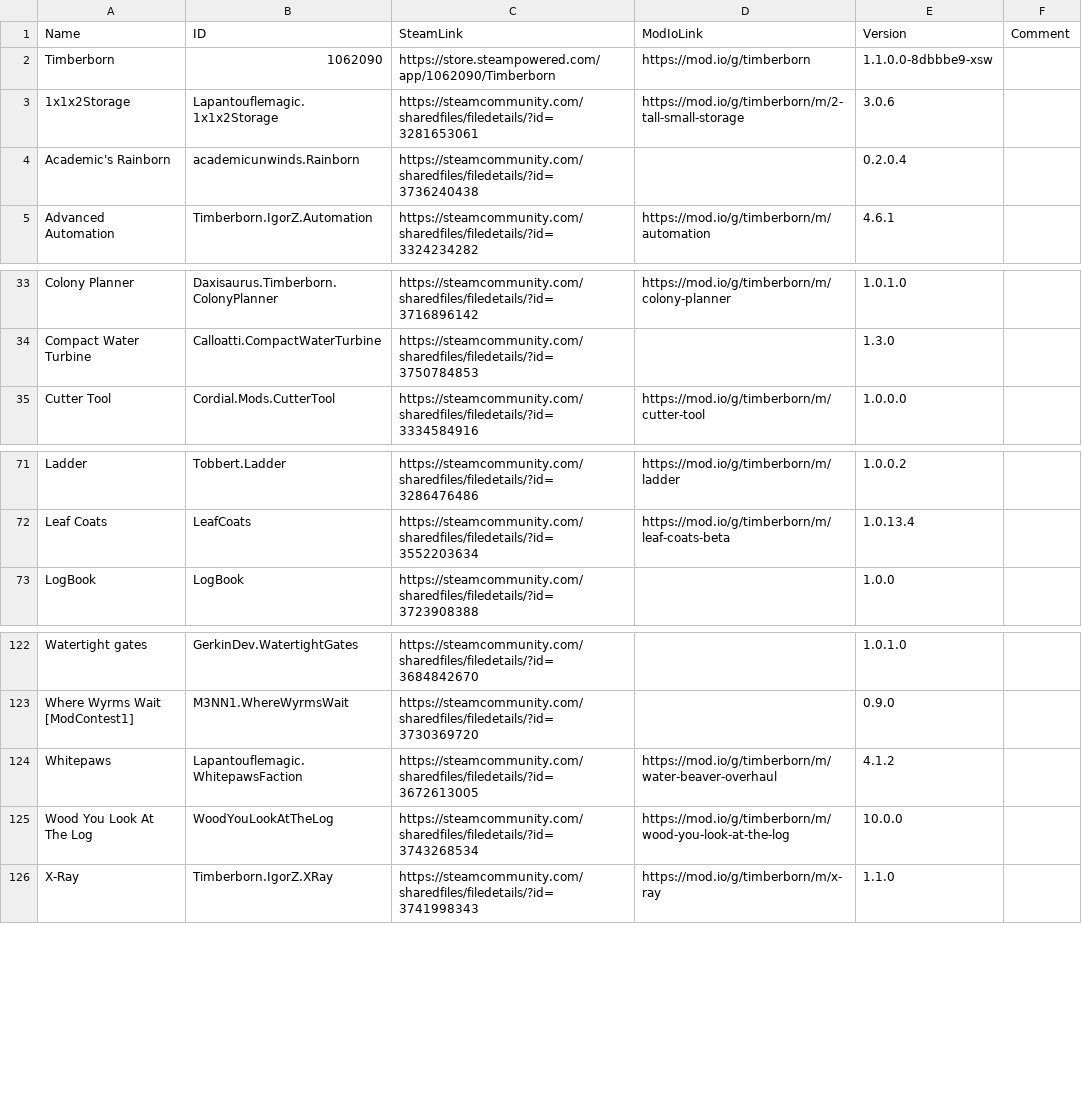
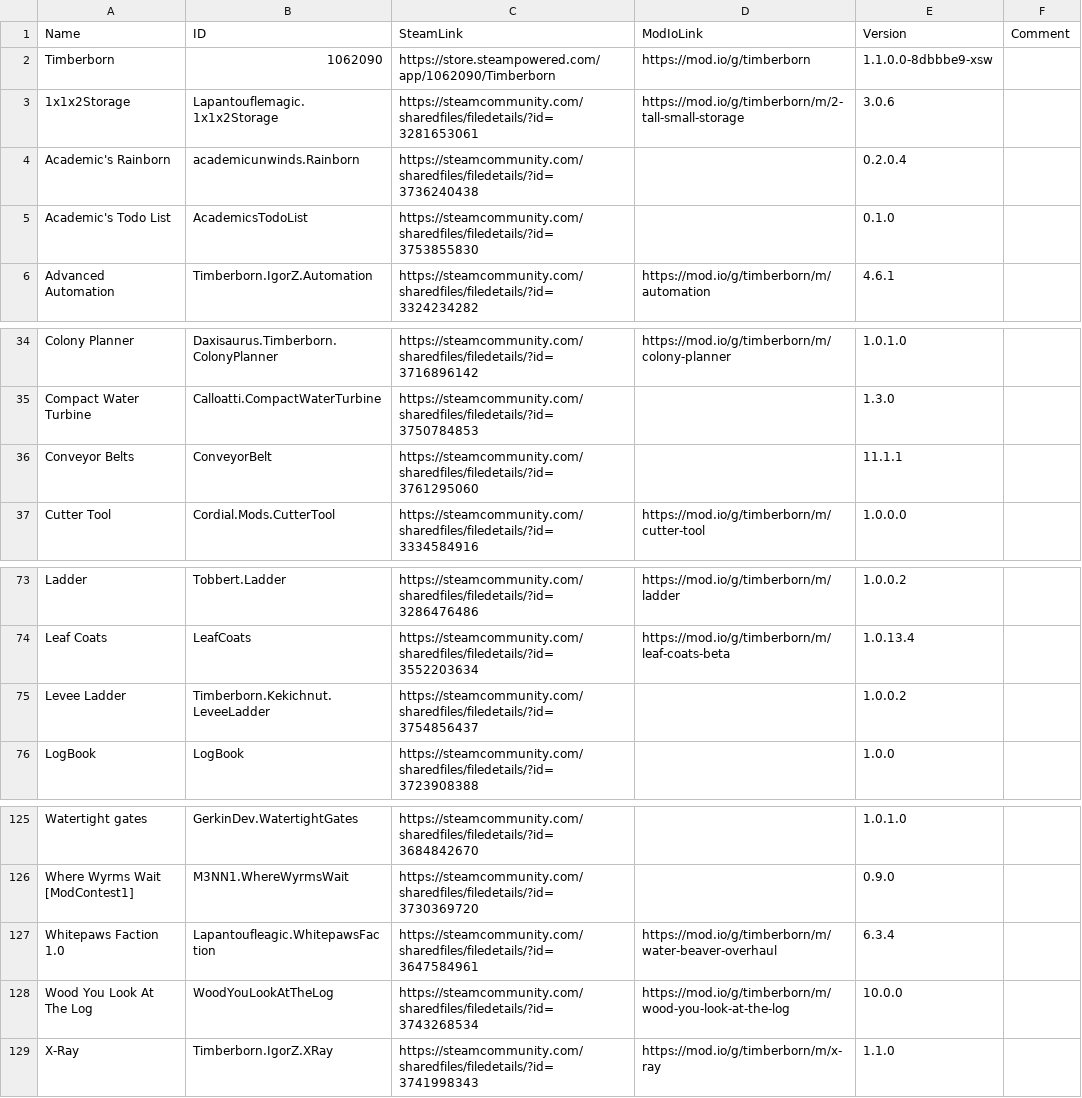
Before and after one commit to Agroqirax/TimberbornNederlandsTaalpakket, a CSV file: modlist.csv, drawn as a sheet; only a part is shown, gaps mark what is left out.

```diff
--- a/modlist.csv
+++ b/modlist.csv
@@ -4,2 +4,3 @@ Timberborn,1062090,https://store.steampowered.com/app/1062090/Timberborn,https:/
 Academic's Rainborn,academicunwinds.Rainborn,https://steamcommunity.com/sharedfiles/filedetails/?id=3736240438,,0.2.0.4,
+Academic's Todo List,AcademicsTodoList,https://steamcommunity.com/sharedfiles/filedetails/?id=3753855830,,0.1.0,
 Advanced Automation,Timberborn.IgorZ.Automation,https://steamcommunity.com/sharedfiles/filedetails/?id=3324234282,https://mod.io/g/timberborn/m/automation,4.6.1,
@@ -34,2 +35,3 @@ Colony Planner,Daxisaurus.Timberborn.ColonyPlanner,https://steamcommunity.com/sh
 Compact Water Turbine,Calloatti.CompactWaterTurbine,https://steamcommunity.com/sharedfiles/filedetails/?id=3750784853,,1.3.0,
+Conveyor Belts,ConveyorBelt,https://steamcommunity.com/sharedfiles/filedetails/?id=3761295060,,11.1.1,
 Cutter Tool,Cordial.Mods.CutterTool,https://steamcommunity.com/sharedfiles/filedetails/?id=3334584916,https://mod.io/g/timberborn/m/cutter-tool,1.0.0.0,
@@ -72,2 +74,3 @@ Ladder,Tobbert.Ladder,https://steamcommunity.com/sharedfiles/filedetails/?id=328
 Leaf Coats,LeafCoats,https://steamcommunity.com/sharedfiles/filedetails/?id=3552203634,https://mod.io/g/timberborn/m/leaf-coats-beta,1.0.13.4,
+Levee Ladder,Timberborn.Kekichnut.LeveeLadder,https://steamcommunity.com/sharedfiles/filedetails/?id=3754856437,,1.0.0.2,
 LogBook,LogBook,https://steamcommunity.com/sharedfiles/filedetails/?id=3723908388,,1.0.0,
@@ -123,3 +126,3 @@ Watertight gates,GerkinDev.WatertightGates,https://steamcommunity.com/sharedfile
 Where Wyrms Wait [ModContest1],M3NN1.WhereWyrmsWait,https://steamcommunity.com/sharedfiles/filedetails/?id=3730369720,,0.9.0,
-Whitepaws,Lapantouflemagic.WhitepawsFaction,https://steamcommunity.com/sharedfiles/filedetails/?id=3672613005,https://mod.io/g/timberborn/m/water-beaver-overhaul,4.1.2,
+Whitepaws Faction 1.0,Lapantoufleagic.WhitepawsFaction,https://steamcommunity.com/sharedfiles/filedetails/?id=3647584961,https://mod.io/g/timberborn/m/water-beaver-overhaul,6.3.4,
 Wood You Look At The Log,WoodYouLookAtTheLog,https://steamcommunity.com/sharedfiles/filedetails/?id=3743268534,https://mod.io/g/timberborn/m/wood-you-look-at-the-log,10.0.0,
```
Also changed, not shown: Data/Localizations/Plugins/nlNL_AquaCadre.csv, Data/Localizations/Plugins/nlNL_KnatteAnka.MoreGroups.csv, 15 other files.
